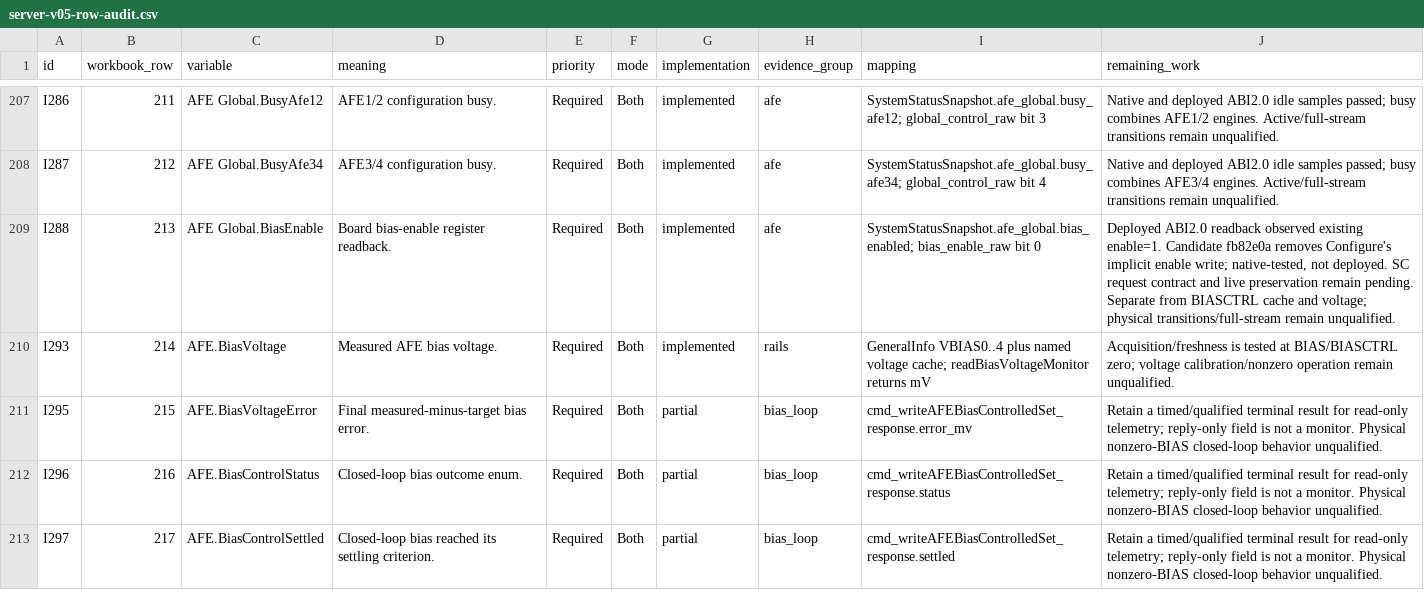
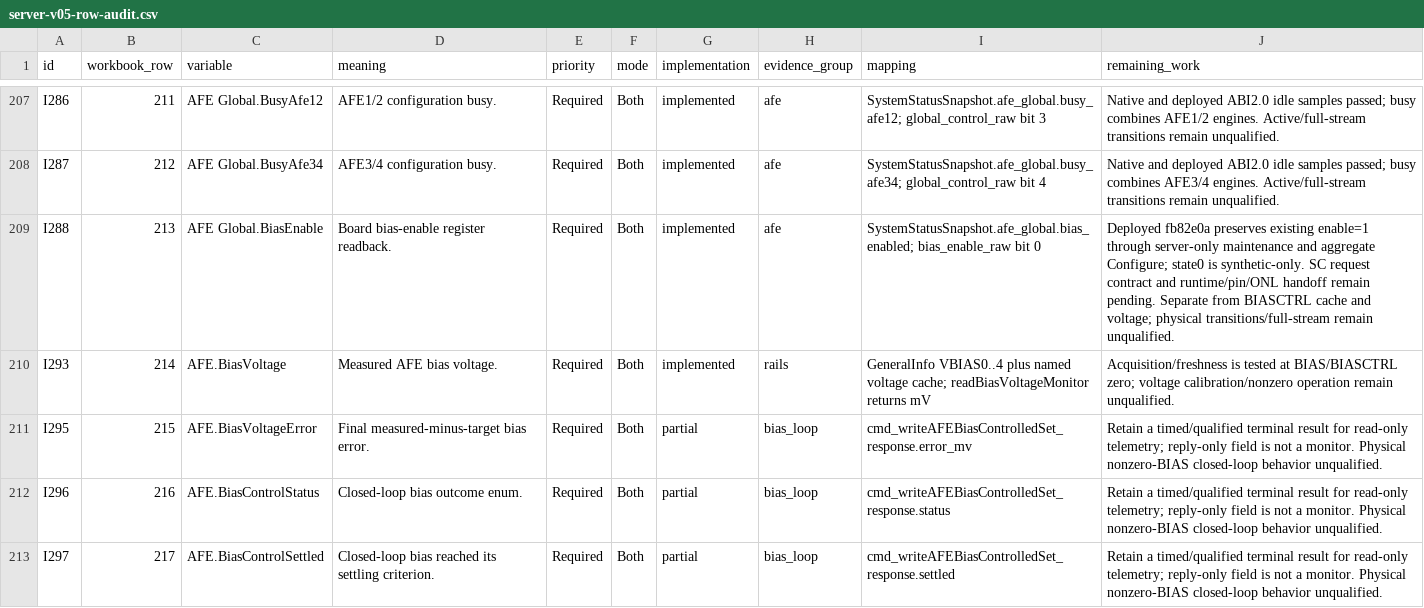
Before and after one commit to DUNE-DAQ/daphne-os, a CSV file: docs/server-v05-row-audit.csv, drawn as a sheet; only a part is shown, gaps mark what is left out.

Commit message:
docs: qualify deployed SC enable preservation without FPGA reload

```diff
--- a/docs/server-v05-row-audit.csv
+++ b/docs/server-v05-row-audit.csv
@@ -208,3 +208,3 @@ I286,211,AFE Global.BusyAfe12,AFE1/2 configuration busy.,Required,Both,implement
 I287,212,AFE Global.BusyAfe34,AFE3/4 configuration busy.,Required,Both,implemented,afe,SystemStatusSnapshot.afe_global.busy_afe34; global_control_raw bit 4,Native and deployed ABI2.0 idle samples passed; busy combines AFE3/4 engines. Active/full-stream transitions remain unqualified.
-I288,213,AFE Global.BiasEnable,Board bias-enable register readback.,Required,Both,implemented,afe,SystemStatusSnapshot.afe_global.bias_enabled; bias_enable_raw bit 0,"Deployed ABI2.0 readback observed existing enable=1. Candidate fb82e0a removes Configure's implicit enable write; native-tested, not deployed. SC request contract and live preservation remain pending. Separate from BIASCTRL cache and voltage; physical transitions/full-stream remain unqualified."
+I288,213,AFE Global.BiasEnable,Board bias-enable register readback.,Required,Both,implemented,afe,SystemStatusSnapshot.afe_global.bias_enabled; bias_enable_raw bit 0,"Deployed fb82e0a preserves existing enable=1 through server-only maintenance and aggregate Configure; state0 is synthetic-only. SC request contract and runtime/pin/ONL handoff remain pending. Separate from BIASCTRL cache and voltage; physical transitions/full-stream remain unqualified."
 I293,214,AFE.BiasVoltage,Measured AFE bias voltage.,Required,Both,implemented,rails,GeneralInfo VBIAS0..4 plus named voltage cache; readBiasVoltageMonitor returns mV,Acquisition/freshness is tested at BIAS/BIASCTRL zero; voltage calibration/nonzero operation remain unqualified.
```
Also changed, not shown: 5 other files.
